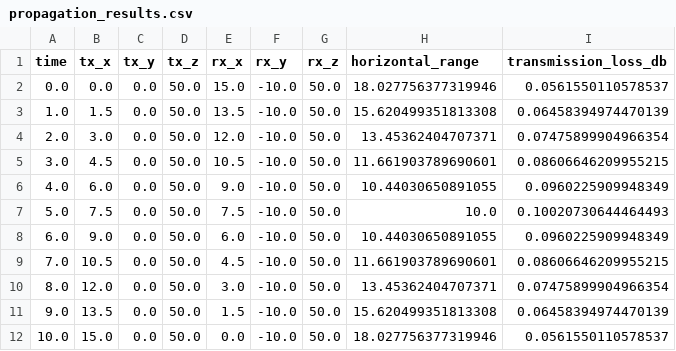
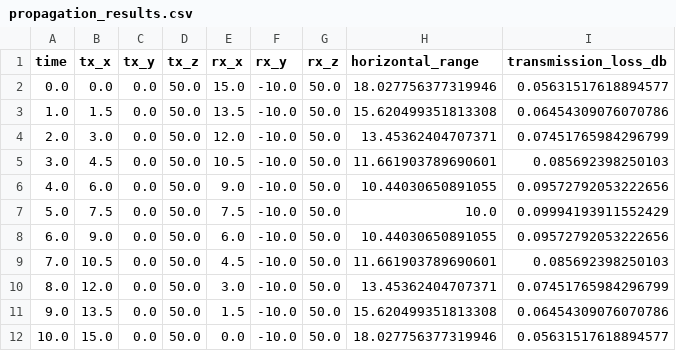
Before and after one commit to SaltUhey/ocean_sim, a CSV file: data/propagation_results.csv, drawn as a sheet.

```diff
--- a/data/propagation_results.csv
+++ b/data/propagation_results.csv
@@ -1,12 +1,12 @@
 time,tx_x,tx_y,tx_z,rx_x,rx_y,rx_z,horizontal_range,transmission_loss_db
-0.0,0.0,0.0,50.0,15.0,-10.0,50.0,18.027756377319946,0.0561550110578537
-1.0,1.5,0.0,50.0,13.5,-10.0,50.0,15.620499351813308,0.06458394974470139
-2.0,3.0,0.0,50.0,12.0,-10.0,50.0,13.45362404707371,0.07475899904966354
-3.0,4.5,0.0,50.0,10.5,-10.0,50.0,11.661903789690601,0.08606646209955215
-4.0,6.0,0.0,50.0,9.0,-10.0,50.0,10.44030650891055,0.0960225909948349
-5.0,7.5,0.0,50.0,7.5,-10.0,50.0,10.0,0.10020730644464493
-6.0,9.0,0.0,50.0,6.0,-10.0,50.0,10.44030650891055,0.0960225909948349
-7.0,10.5,0.0,50.0,4.5,-10.0,50.0,11.661903789690601,0.08606646209955215
-8.0,12.0,0.0,50.0,3.0,-10.0,50.0,13.45362404707371,0.07475899904966354
-9.0,13.5,0.0,50.0,1.5,-10.0,50.0,15.620499351813308,0.06458394974470139
-10.0,15.0,0.0,50.0,0.0,-10.0,50.0,18.027756377319946,0.0561550110578537
+0.0,0.0,0.0,50.0,15.0,-10.0,50.0,18.027756377319946,0.05631517618894577
+1.0,1.5,0.0,50.0,13.5,-10.0,50.0,15.620499351813308,0.06454309076070786
+2.0,3.0,0.0,50.0,12.0,-10.0,50.0,13.45362404707371,0.07451765984296799
+3.0,4.5,0.0,50.0,10.5,-10.0,50.0,11.661903789690601,0.085692398250103
+4.0,6.0,0.0,50.0,9.0,-10.0,50.0,10.44030650891055,0.09572792053222656
+5.0,7.5,0.0,50.0,7.5,-10.0,50.0,10.0,0.09994193911552429
+6.0,9.0,0.0,50.0,6.0,-10.0,50.0,10.44030650891055,0.09572792053222656
+7.0,10.5,0.0,50.0,4.5,-10.0,50.0,11.661903789690601,0.085692398250103
+8.0,12.0,0.0,50.0,3.0,-10.0,50.0,13.45362404707371,0.07451765984296799
+9.0,13.5,0.0,50.0,1.5,-10.0,50.0,15.620499351813308,0.06454309076070786
+10.0,15.0,0.0,50.0,0.0,-10.0,50.0,18.027756377319946,0.05631517618894577
```
Also changed, not shown: 7 other files.
